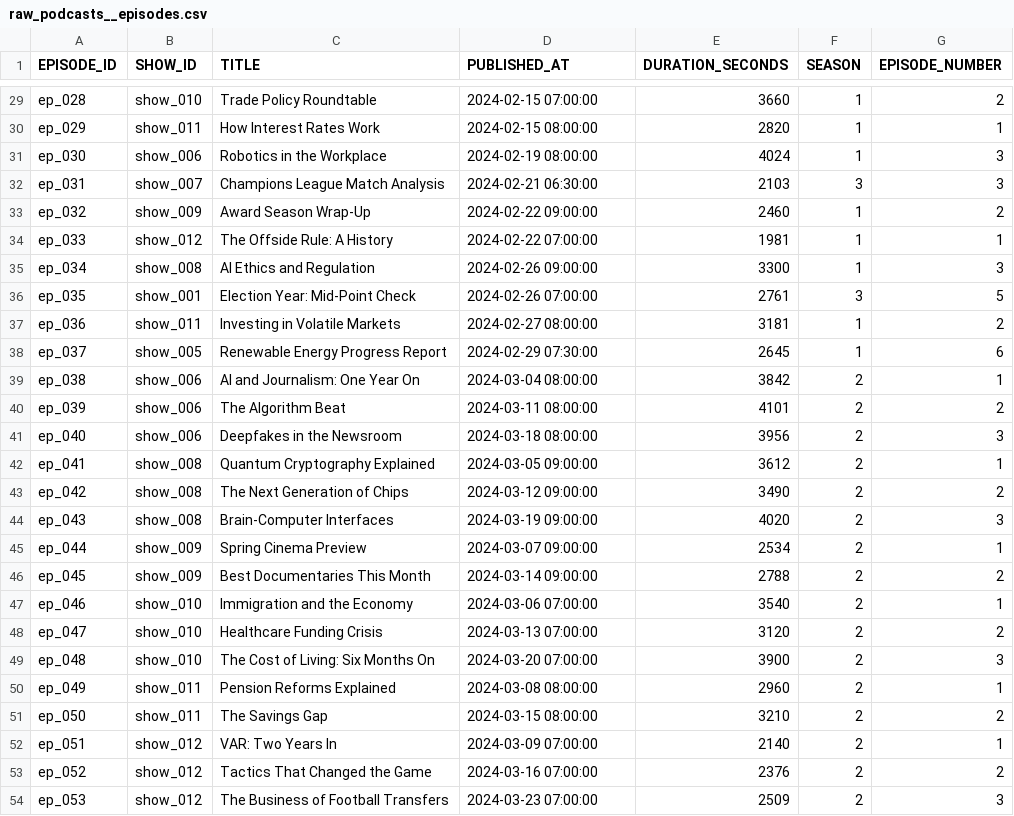
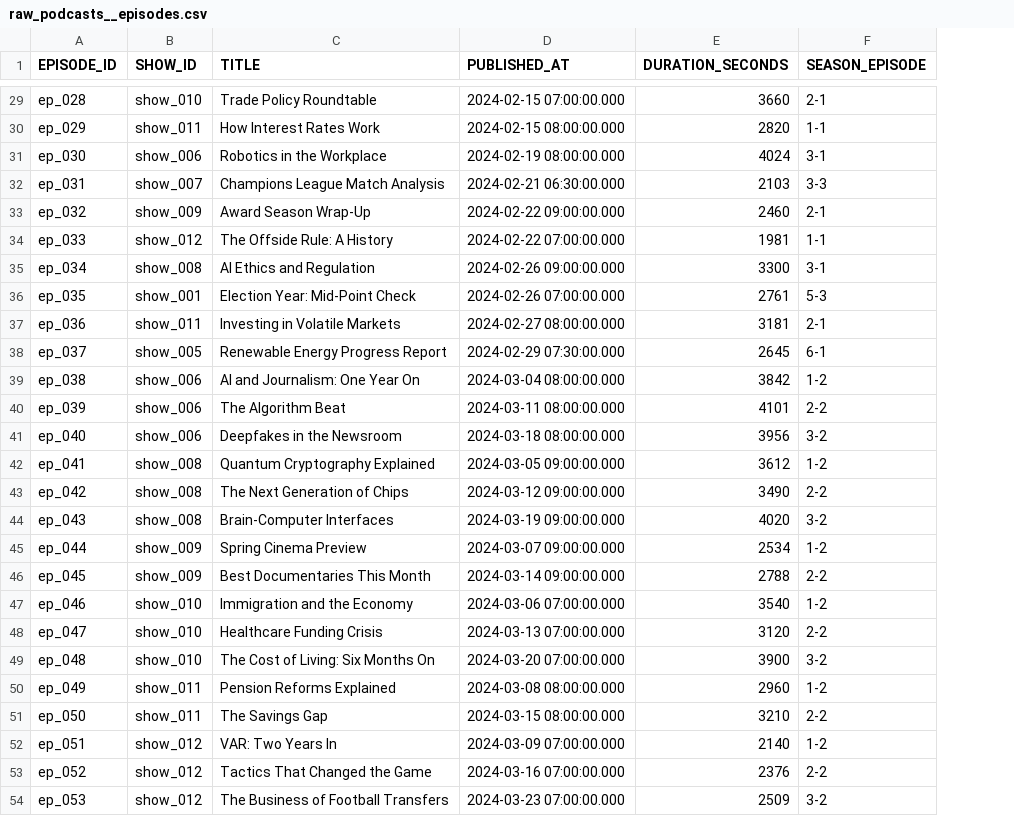
Before and after one commit to godatadriven/academy-dbt-at-scale, a CSV file: mediapulse/seeds/raw_podcasts__episodes.csv, drawn as a sheet; only a part is shown, gaps mark what is left out; removed rows and columns are numbered as before the commit, all else as after; the diff covers the shown part only; the diff names each change by its address in the sheet, - before the commit and + after, or states it on an @@ line.

```diff
--- a/mediapulse/seeds/raw_podcasts__episodes.csv
+++ b/mediapulse/seeds/raw_podcasts__episodes.csv
-column F (SEASON), rows 29-54: 1 | 1 | 1 | 3 | 1 | 1 | 1 | 3 | 1 | 1 | 2 | 2 | 2 | 2 | 2 | 2 | 2 | 2 | 2 | 2 | 2 | 2 | 2 | 2 | 2 | 2
-column G (EPISODE_NUMBER), rows 29-54: 2 | 1 | 3 | 3 | 2 | 1 | 3 | 5 | 2 | 6 | 1 | 2 | 3 | 1 | 2 | 3 | 1 | 2 | 1 | 2 | 3 | 1 | 2 | 1 | 2 | 3
+column F (SEASON_EPISODE), rows 29-54: 2-1 | 1-1 | 3-1 | 3-3 | 2-1 | 1-1 | 3-1 | 5-3 | 2-1 | 6-1 | 1-2 | 2-2 | 3-2 | 1-2 | 2-2 | 3-2 | 1-2 | 2-2 | 1-2 | 2-2 | 3-2 | 1-2 | 2-2 | 1-2 | 2-2 | 3-2
-D29 (PUBLISHED_AT): 2024-02-15 07:00:00
+D29 (PUBLISHED_AT): 2024-02-15 07:00:00.000
-D30 (PUBLISHED_AT): 2024-02-15 08:00:00
+D30 (PUBLISHED_AT): 2024-02-15 08:00:00.000
-D31 (PUBLISHED_AT): 2024-02-19 08:00:00
+D31 (PUBLISHED_AT): 2024-02-19 08:00:00.000
-D32 (PUBLISHED_AT): 2024-02-21 06:30:00
+D32 (PUBLISHED_AT): 2024-02-21 06:30:00.000
-D33 (PUBLISHED_AT): 2024-02-22 09:00:00
+D33 (PUBLISHED_AT): 2024-02-22 09:00:00.000
-D34 (PUBLISHED_AT): 2024-02-22 07:00:00
+D34 (PUBLISHED_AT): 2024-02-22 07:00:00.000
-D35 (PUBLISHED_AT): 2024-02-26 09:00:00
+D35 (PUBLISHED_AT): 2024-02-26 09:00:00.000
-D36 (PUBLISHED_AT): 2024-02-26 07:00:00
+D36 (PUBLISHED_AT): 2024-02-26 07:00:00.000
-D37 (PUBLISHED_AT): 2024-02-27 08:00:00
+D37 (PUBLISHED_AT): 2024-02-27 08:00:00.000
-D38 (PUBLISHED_AT): 2024-02-29 07:30:00
+D38 (PUBLISHED_AT): 2024-02-29 07:30:00.000
-D39 (PUBLISHED_AT): 2024-03-04 08:00:00
+D39 (PUBLISHED_AT): 2024-03-04 08:00:00.000
-D40 (PUBLISHED_AT): 2024-03-11 08:00:00
+D40 (PUBLISHED_AT): 2024-03-11 08:00:00.000
-D41 (PUBLISHED_AT): 2024-03-18 08:00:00
+D41 (PUBLISHED_AT): 2024-03-18 08:00:00.000
-D42 (PUBLISHED_AT): 2024-03-05 09:00:00
+D42 (PUBLISHED_AT): 2024-03-05 09:00:00.000
-D43 (PUBLISHED_AT): 2024-03-12 09:00:00
+D43 (PUBLISHED_AT): 2024-03-12 09:00:00.000
-D44 (PUBLISHED_AT): 2024-03-19 09:00:00
+D44 (PUBLISHED_AT): 2024-03-19 09:00:00.000
-D45 (PUBLISHED_AT): 2024-03-07 09:00:00
+D45 (PUBLISHED_AT): 2024-03-07 09:00:00.000
-D46 (PUBLISHED_AT): 2024-03-14 09:00:00
+D46 (PUBLISHED_AT): 2024-03-14 09:00:00.000
-D47 (PUBLISHED_AT): 2024-03-06 07:00:00
+D47 (PUBLISHED_AT): 2024-03-06 07:00:00.000
-D48 (PUBLISHED_AT): 2024-03-13 07:00:00
+D48 (PUBLISHED_AT): 2024-03-13 07:00:00.000
-D49 (PUBLISHED_AT): 2024-03-20 07:00:00
+D49 (PUBLISHED_AT): 2024-03-20 07:00:00.000
-D50 (PUBLISHED_AT): 2024-03-08 08:00:00
+D50 (PUBLISHED_AT): 2024-03-08 08:00:00.000
-D51 (PUBLISHED_AT): 2024-03-15 08:00:00
+D51 (PUBLISHED_AT): 2024-03-15 08:00:00.000
-D52 (PUBLISHED_AT): 2024-03-09 07:00:00
+D52 (PUBLISHED_AT): 2024-03-09 07:00:00.000
-D53 (PUBLISHED_AT): 2024-03-16 07:00:00
+D53 (PUBLISHED_AT): 2024-03-16 07:00:00.000
-D54 (PUBLISHED_AT): 2024-03-23 07:00:00
+D54 (PUBLISHED_AT): 2024-03-23 07:00:00.000
```
Also changed, not shown: 27 edited cells elsewhere in this file.
